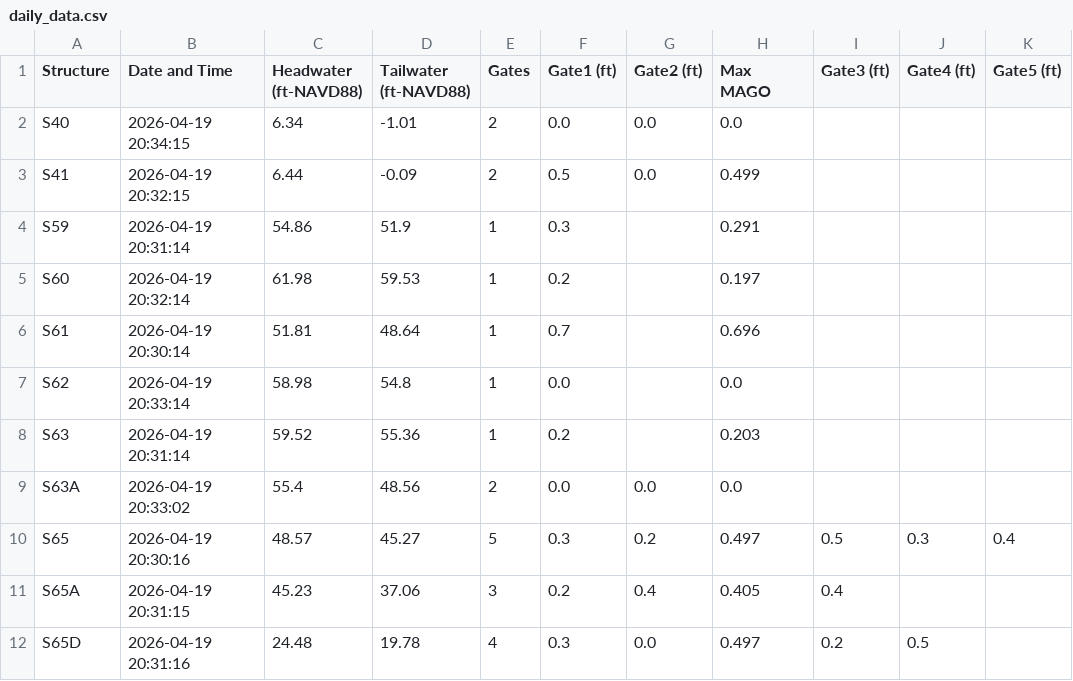
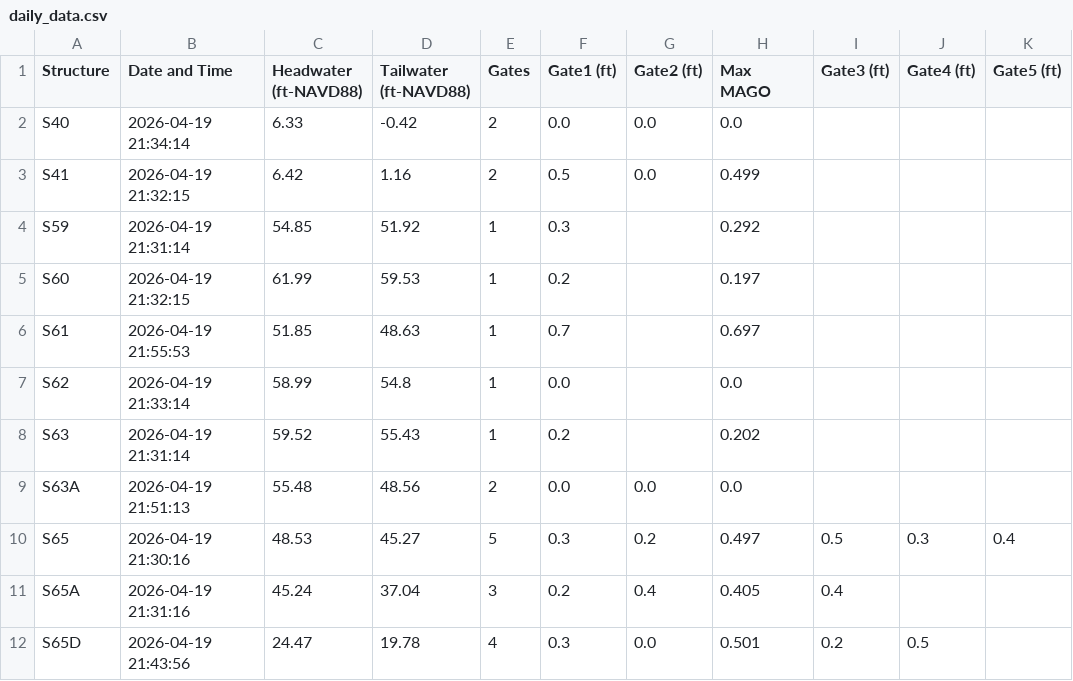
Before and after one commit to gabrbepe/Pollynomial-Fitted-MAGO-Calculator-Ver3.1, a CSV file: daily_data.csv, drawn as a sheet; only a part is shown; the diff covers the shown part only; the diff names each change by its address in the sheet, - before the commit and + after, or states it on an @@ line.

Commit message:
Daily update: 2026-04-19

```diff
--- a/daily_data.csv
+++ b/daily_data.csv
-B2 (Date and Time): 2026-04-19 20:34:15
+B2 (Date and Time): 2026-04-19 21:34:14
-C2 (Headwater (ft-NAVD88)): 6.34
+C2 (Headwater (ft-NAVD88)): 6.33
-D2 (Tailwater (ft-NAVD88)): -1.01
+D2 (Tailwater (ft-NAVD88)): -0.42
-B3 (Date and Time): 2026-04-19 20:32:15
+B3 (Date and Time): 2026-04-19 21:32:15
-C3 (Headwater (ft-NAVD88)): 6.44
+C3 (Headwater (ft-NAVD88)): 6.42
-D3 (Tailwater (ft-NAVD88)): -0.09
+D3 (Tailwater (ft-NAVD88)): 1.16
-B4 (Date and Time): 2026-04-19 20:31:14
+B4 (Date and Time): 2026-04-19 21:31:14
-C4 (Headwater (ft-NAVD88)): 54.86
+C4 (Headwater (ft-NAVD88)): 54.85
-D4 (Tailwater (ft-NAVD88)): 51.9
+D4 (Tailwater (ft-NAVD88)): 51.92
-H4 (Max MAGO): 0.291
+H4 (Max MAGO): 0.292
-B5 (Date and Time): 2026-04-19 20:32:14
+B5 (Date and Time): 2026-04-19 21:32:15
-C5 (Headwater (ft-NAVD88)): 61.98
+C5 (Headwater (ft-NAVD88)): 61.99
-B6 (Date and Time): 2026-04-19 20:30:14
+B6 (Date and Time): 2026-04-19 21:55:53
-C6 (Headwater (ft-NAVD88)): 51.81
+C6 (Headwater (ft-NAVD88)): 51.85
-D6 (Tailwater (ft-NAVD88)): 48.64
+D6 (Tailwater (ft-NAVD88)): 48.63
-H6 (Max MAGO): 0.696
+H6 (Max MAGO): 0.697
-B7 (Date and Time): 2026-04-19 20:33:14
+B7 (Date and Time): 2026-04-19 21:33:14
-C7 (Headwater (ft-NAVD88)): 58.98
+C7 (Headwater (ft-NAVD88)): 58.99
-B8 (Date and Time): 2026-04-19 20:31:14
+B8 (Date and Time): 2026-04-19 21:31:14
-D8 (Tailwater (ft-NAVD88)): 55.36
+D8 (Tailwater (ft-NAVD88)): 55.43
-H8 (Max MAGO): 0.203
+H8 (Max MAGO): 0.202
-B9 (Date and Time): 2026-04-19 20:33:02
+B9 (Date and Time): 2026-04-19 21:51:13
-C9 (Headwater (ft-NAVD88)): 55.4
+C9 (Headwater (ft-NAVD88)): 55.48
-B10 (Date and Time): 2026-04-19 20:30:16
+B10 (Date and Time): 2026-04-19 21:30:16
-C10 (Headwater (ft-NAVD88)): 48.57
+C10 (Headwater (ft-NAVD88)): 48.53
-B11 (Date and Time): 2026-04-19 20:31:15
+B11 (Date and Time): 2026-04-19 21:31:16
-C11 (Headwater (ft-NAVD88)): 45.23
+C11 (Headwater (ft-NAVD88)): 45.24
-D11 (Tailwater (ft-NAVD88)): 37.06
+D11 (Tailwater (ft-NAVD88)): 37.04
-B12 (Date and Time): 2026-04-19 20:31:16
+B12 (Date and Time): 2026-04-19 21:43:56
-C12 (Headwater (ft-NAVD88)): 24.48
+C12 (Headwater (ft-NAVD88)): 24.47
-H12 (Max MAGO): 0.497
+H12 (Max MAGO): 0.501
```
Also changed, not shown: 56 edited cells elsewhere in this file.
